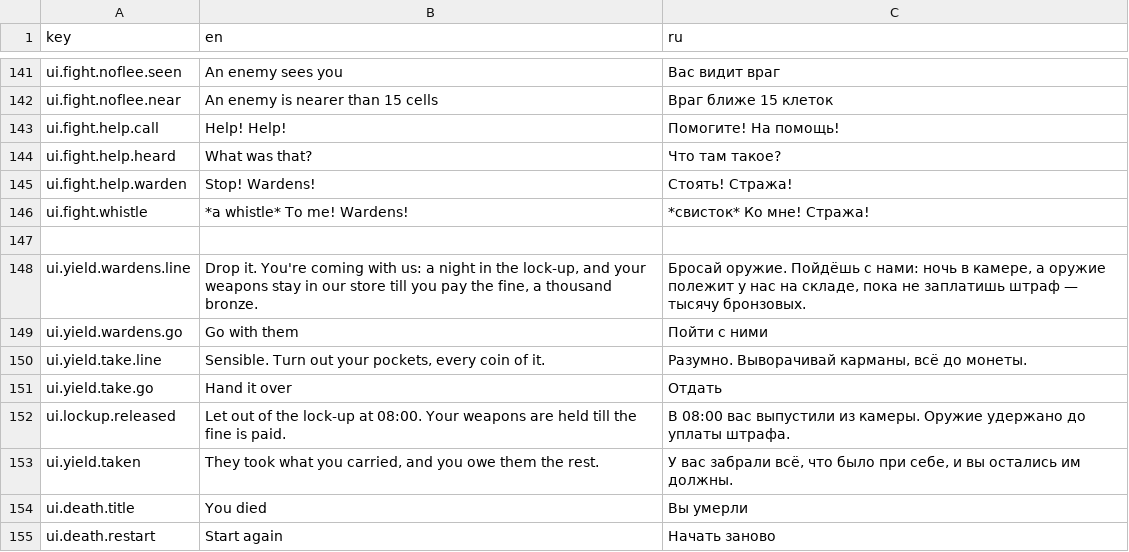
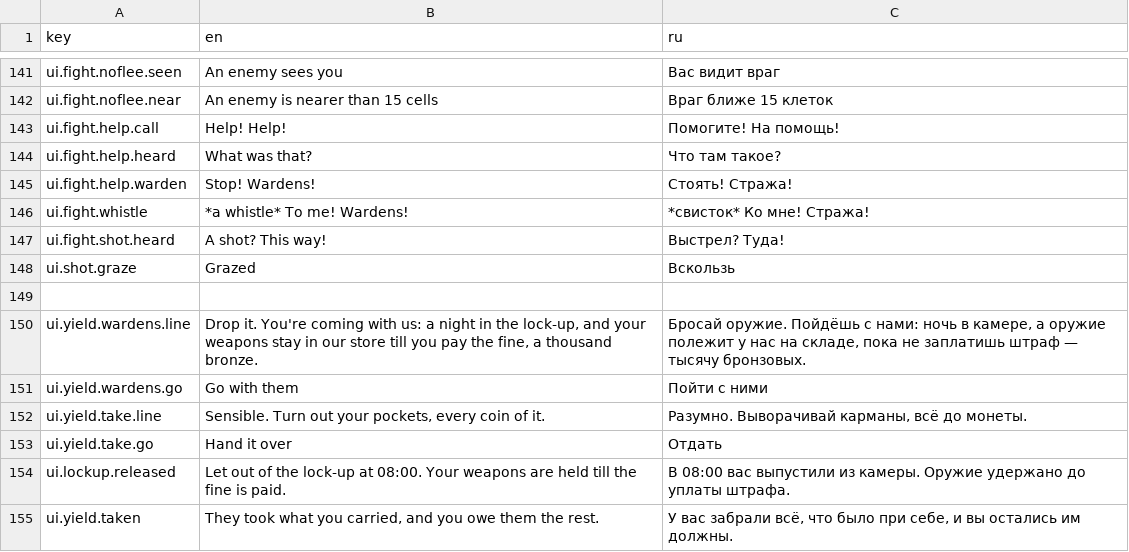
Before and after one commit to fargust16/game-dev, a CSV file: unity/Assets/Resources/Localization/ui.csv, drawn as a sheet; only a part is shown, gaps mark what is left out; the shorter side is filled out with more unchanged rows; the diff names each change by its address in the sheet, - before the commit and + after, or states it on an @@ line.

```diff
--- a/unity/Assets/Resources/Localization/ui.csv
+++ b/unity/Assets/Resources/Localization/ui.csv
+row 147: ui.fight.shot.heard | A shot? This way! | Выстрел? Туда!
+row 148: ui.shot.graze | Grazed | Вскользь
```
Also changed, not shown: 34 other files.
